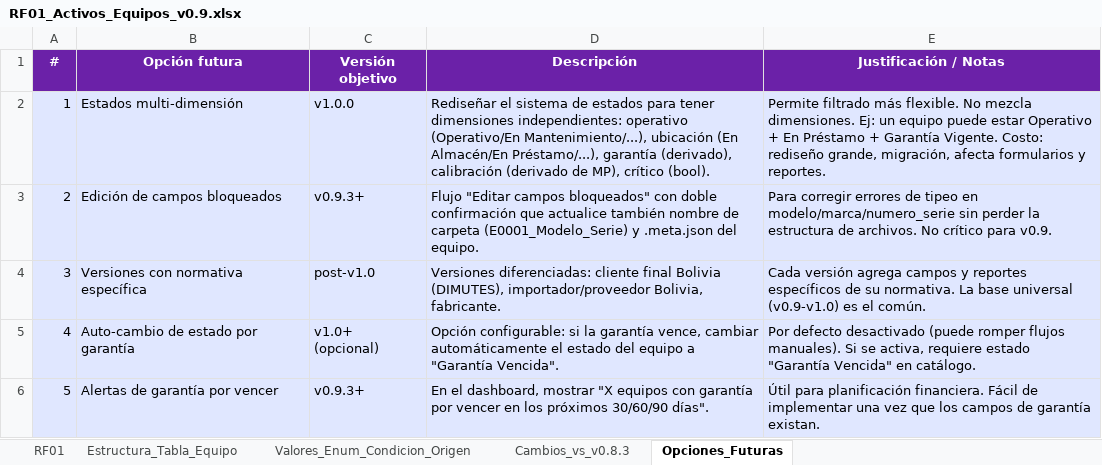
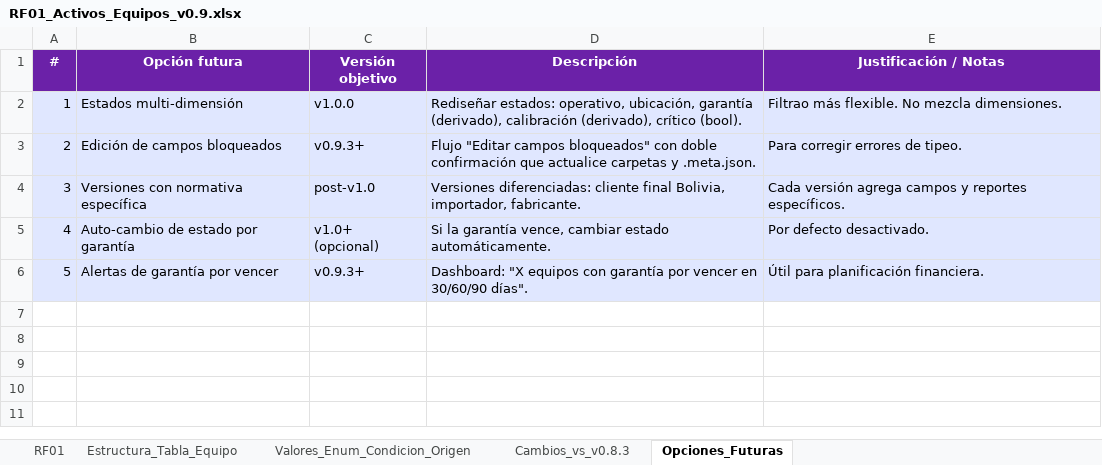
Before and after one commit to khitisakamachisa-collab/cmmsbioai, an Excel workbook: Requisitos Funcionales (RF)/Requisitos Funcionales (RF) v 0.9/RF01_Activos_Equipos_v0.9.xlsx, sheet Opciones_Futuras, drawn as a sheet; values as stored, in another font and other column widths than the file's, no borders; the diff names each change by its address in the sheet, - before the commit and + after, or states it on an @@ line.

```diff
--- a/Requisitos Funcionales (RF)/Requisitos Funcionales (RF) v 0.9/RF01_Activos_Equipos_v0.9.xlsx (sheet Opciones_Futuras)
+++ b/Requisitos Funcionales (RF)/Requisitos Funcionales (RF) v 0.9/RF01_Activos_Equipos_v0.9.xlsx (sheet Opciones_Futuras)
-D2 (Descripción): Rediseñar el sistema de estados para tener dimensiones independientes: operativo (Operativo/En Mantenimiento/...), ubicación (En Almacén/En Préstamo/...), garantía (derivado), calibración (derivado de MP), crítico (bool).
+D2 (Descripción): Rediseñar estados: operativo, ubicación, garantía (derivado), calibración (derivado), crítico (bool).
-E2 (Justificación / Notas): Permite filtrado más flexible. No mezcla dimensiones. Ej: un equipo puede estar Operativo + En Préstamo + Garantía Vigente. Costo: rediseño grande, migración, afecta formularios y reportes.
+E2 (Justificación / Notas): Filtrao más flexible. No mezcla dimensiones.
-D3 (Descripción): …que actualice también nombre de carpeta (E0001_Modelo_Serie) y .meta.json del equipo.
+D3 (Descripción): …que actualice carpetas y .meta.json.
-E3 (Justificación / Notas): …errores de tipeo en modelo/marca/numero_serie sin perder la estructura de archivos. No crítico para v0.9.
+E3 (Justificación / Notas): …errores de tipeo.
-D4 (Descripción): …cliente final Bolivia (DIMUTES), importador/proveedor Bolivia, fabricante.
+D4 (Descripción): …cliente final Bolivia, importador, fabricante.
-E4 (Justificación / Notas): …y reportes específicos de su normativa. La base universal (v0.9-v1.0) es el común.
+E4 (Justificación / Notas): …y reportes específicos.
-D5 (Descripción): Opción configurable: si la garantía vence, cambiar automáticamente el estado del equipo a "Garantía Vencida".
+D5 (Descripción): Si la garantía vence, cambiar estado automáticamente.
-E5 (Justificación / Notas): Por defecto desactivado (puede romper flujos manuales). Si se activa, requiere estado "Garantía Vencida" en catálogo.
+E5 (Justificación / Notas): Por defecto desactivado.
-D6 (Descripción): En el dashboard, mostrar "X equipos con garantía por vencer en los próximos 30/60/90 días".
+D6 (Descripción): Dashboard: "X equipos con garantía por vencer en 30/60/90 días".
-E6 (Justificación / Notas): …planificación financiera. Fácil de implementar una vez que los campos de garantía existan.
+E6 (Justificación / Notas): …planificación financiera.
```
Also changed, not shown: sheet Estructura_Tabla_Equipo, sheet Cambios_vs_v0.8.3, sheet RF01, Requisitos Funcionales (RF)/Requisitos Funcionales (RF) v 0.9/RF11_Costos_OT_v0.9.xlsx, Requisitos Funcionales (RF)/Requisitos Funcionales (RF) v 0.9/RF12_Contratos_v0.9.xlsx, 26 other files.
